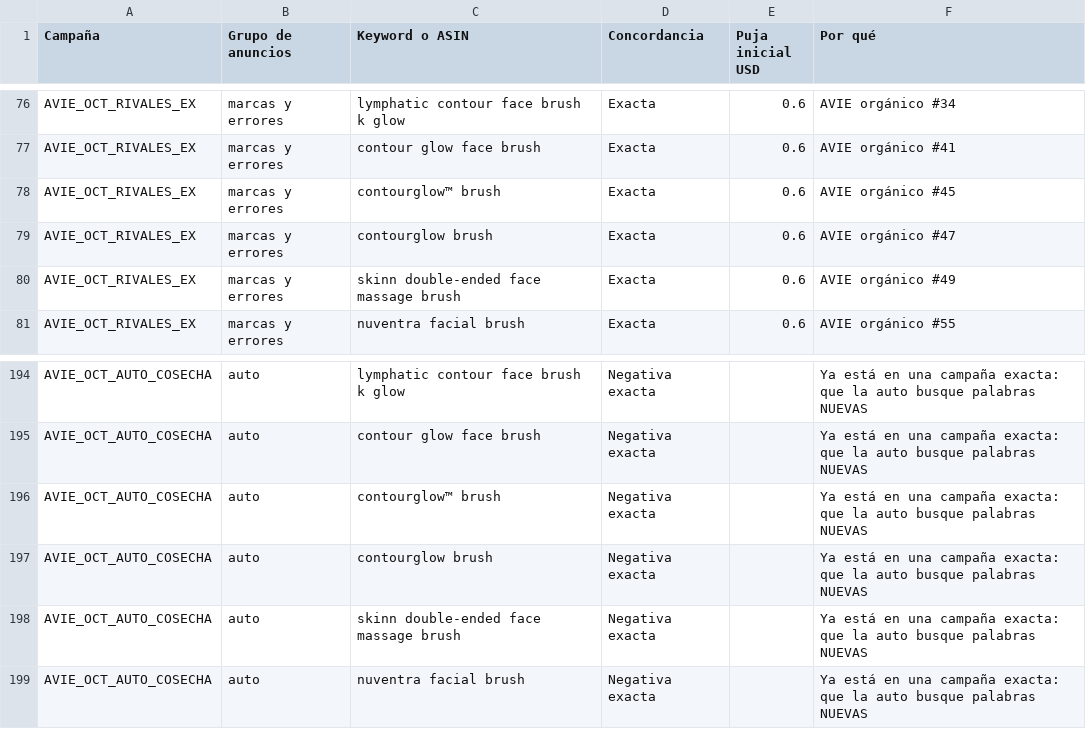
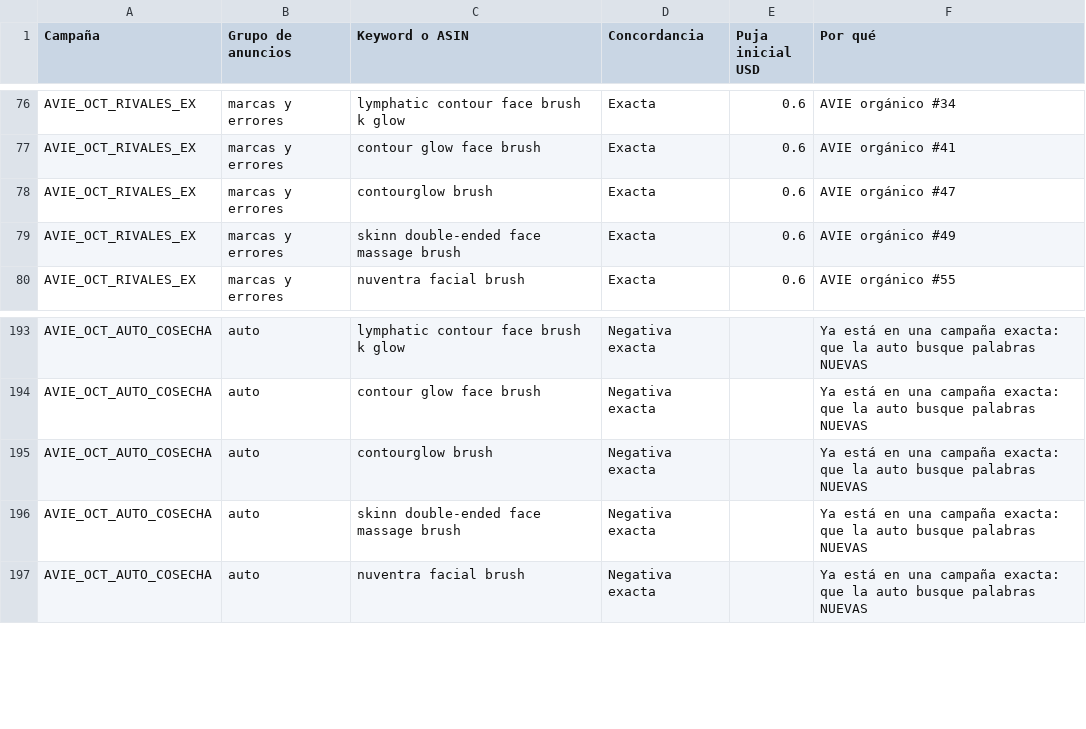
Before and after one commit to amazonfbasantino-wq/prueba, a CSV file: Trabajo/E-commerce/Amazon/AVIE/campanas-octubre.csv, drawn as a sheet; only a part is shown, gaps mark what is left out.

```diff
--- a/Trabajo/E-commerce/Amazon/AVIE/campanas-octubre.csv
+++ b/Trabajo/E-commerce/Amazon/AVIE/campanas-octubre.csv
@@ -77,3 +77,2 @@ AVIE_OCT_RIVALES_EX,marcas y errores,lymphatic contour face brush k glow,Exacta,
 AVIE_OCT_RIVALES_EX,marcas y errores,contour glow face brush,Exacta,0.6,AVIE orgánico #41
-AVIE_OCT_RIVALES_EX,marcas y errores,contourglow™ brush,Exacta,0.6,AVIE orgánico #45
 AVIE_OCT_RIVALES_EX,marcas y errores,contourglow brush,Exacta,0.6,AVIE orgánico #47
@@ -195,3 +194,2 @@ AVIE_OCT_AUTO_COSECHA,auto,lymphatic contour face brush k glow,Negativa exacta,,
 AVIE_OCT_AUTO_COSECHA,auto,contour glow face brush,Negativa exacta,,Ya está en una campaña exacta: que la auto busque palabras NUEVAS
-AVIE_OCT_AUTO_COSECHA,auto,contourglow™ brush,Negativa exacta,,Ya está en una campaña exacta: que la auto busque palabras NUEVAS
 AVIE_OCT_AUTO_COSECHA,auto,contourglow brush,Negativa exacta,,Ya está en una campaña exacta: que la auto busque palabras NUEVAS
```
Also changed, not shown: 5 other files.
